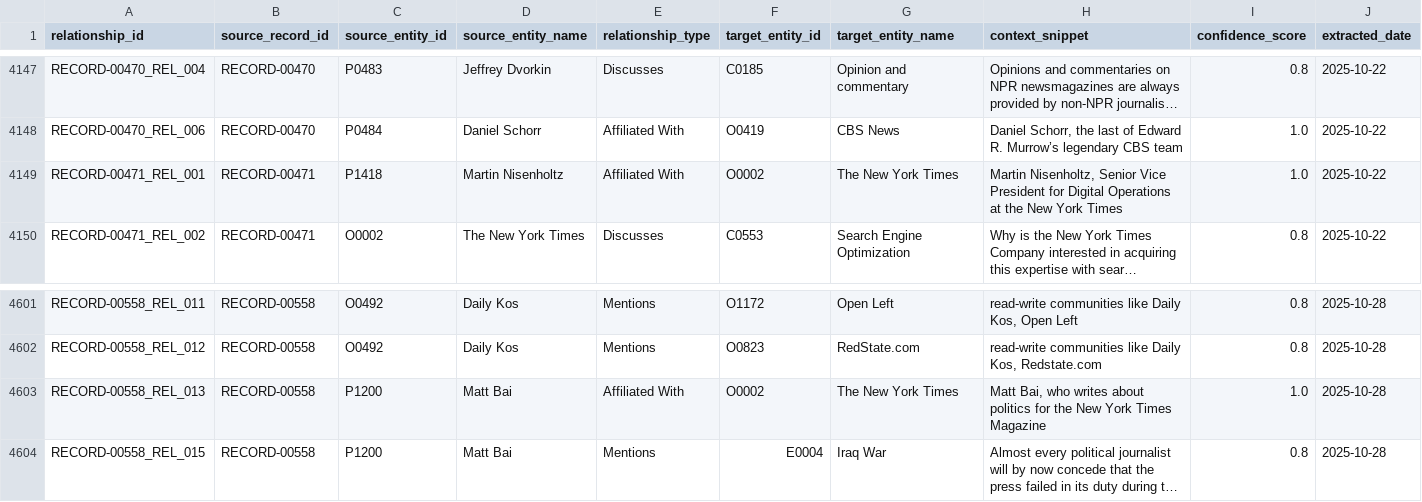
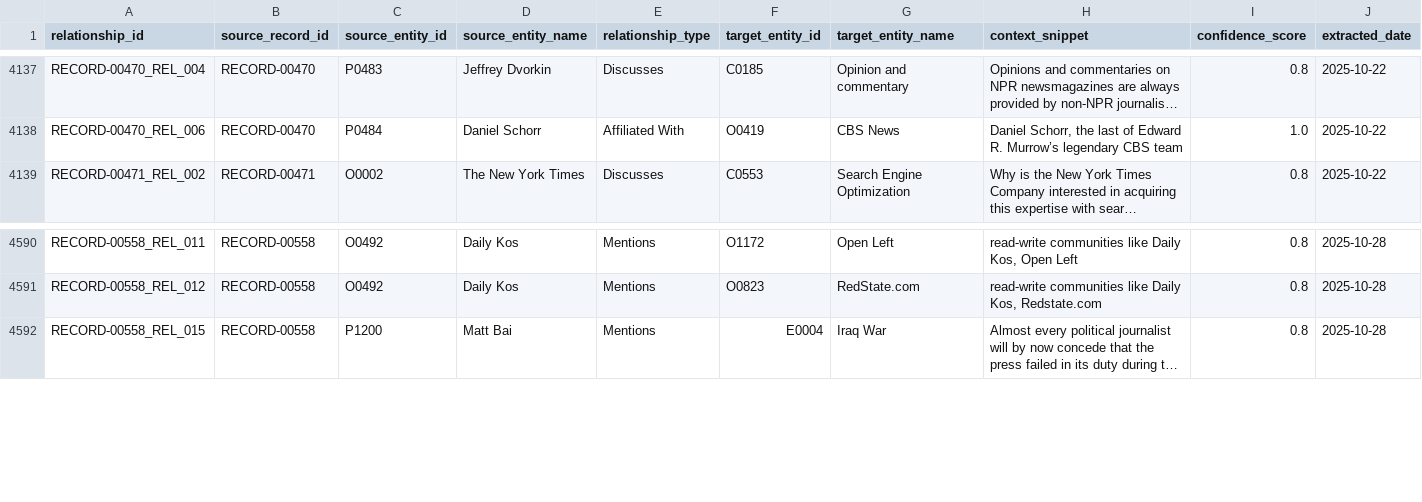
Before and after one commit to jamditis/rosen-frontend, a CSV file: data/extracted_relationships.csv, drawn as a sheet; only a part is shown, gaps mark what is left out; long unchanged cells end in …; the diff covers the shown part only; the diff names each change by its address in the sheet, - before the commit and + after, or states it on an @@ line.

```diff
--- a/data/extracted_relationships.csv
+++ b/data/extracted_relationships.csv
-row 4149: RECORD-00471_REL_001 | RECORD-00471 | P1418 | Martin Nisenholtz | Affiliated With | O0002 | The New York Times | Martin Nisenholtz, Senior Vice President for Digital Operations at the New York Times | 1.0 | 2025-10-22
-row 4603: RECORD-00558_REL_013 | RECORD-00558 | P1200 | Matt Bai | Affiliated With | O0002 | The New York Times | Matt Bai, who writes about politics for the New York Times Magazine | 1.0 | 2025-10-28
```
Also changed, not shown: 10 removed rows elsewhere in this file, 41 other files.
